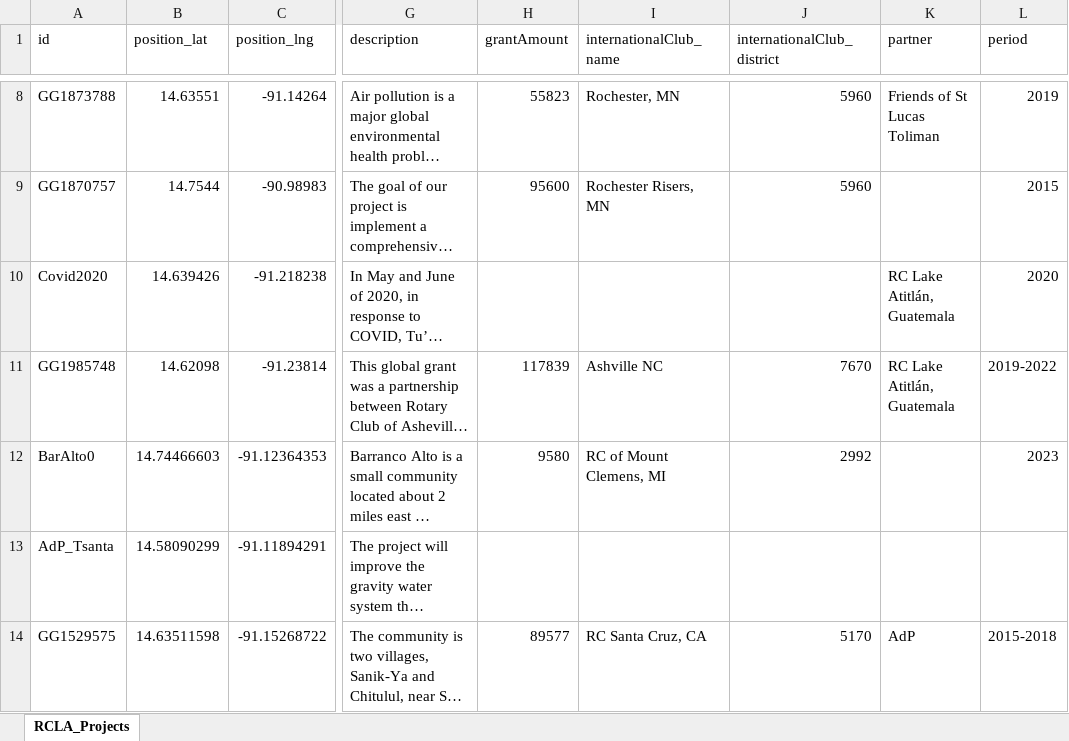
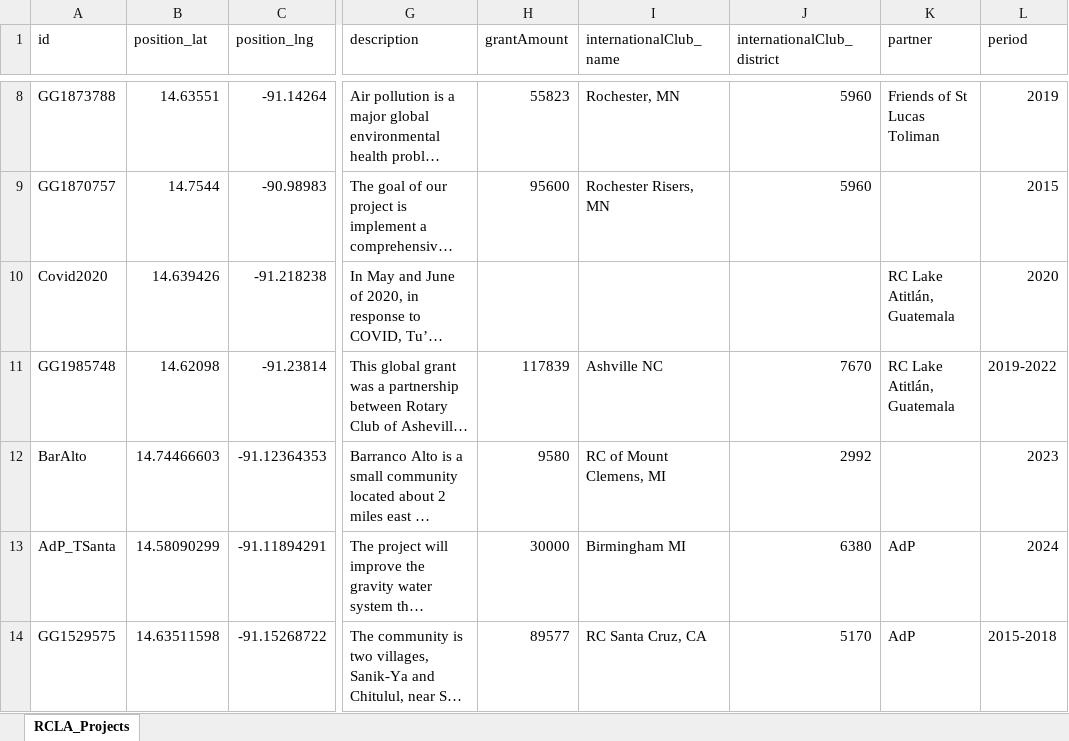
Before and after one commit to mrosen/rcla_project_map, an Excel workbook: RCLA_Projects_Formatted.xlsx, sheet RCLA_Projects, drawn as a sheet; only a part is shown, gaps mark what is left out; long unchanged cells end in …; values as stored, in another font and other column widths than the file's, no borders; the diff covers the shown part only; the diff names each change by its address in the sheet, - before the commit and + after, or states it on an @@ line.

Commit message:
update projects

```diff
--- a/RCLA_Projects_Formatted.xlsx (sheet RCLA_Projects)
+++ b/RCLA_Projects_Formatted.xlsx (sheet RCLA_Projects)
-A12 (id): BarAlto0
+A12 (id): BarAlto
-A13 (id): AdP_Tsanta
+A13 (id): AdP_TSanta
-H13 (grantAmount): (empty)
+H13 (grantAmount): 30000
-I13 (internationalClub_name): (empty)
+I13 (internationalClub_name): Birmingham MI
-J13 (internationalClub_district): (empty)
+J13 (internationalClub_district): 6380
-K13 (partner): (empty)
+K13 (partner): AdP
-L13 (period): (empty)
+L13 (period): 2024
```
Also changed, not shown: 1 added row and 1 edited cell elsewhere in this sheet, 1 other file.
